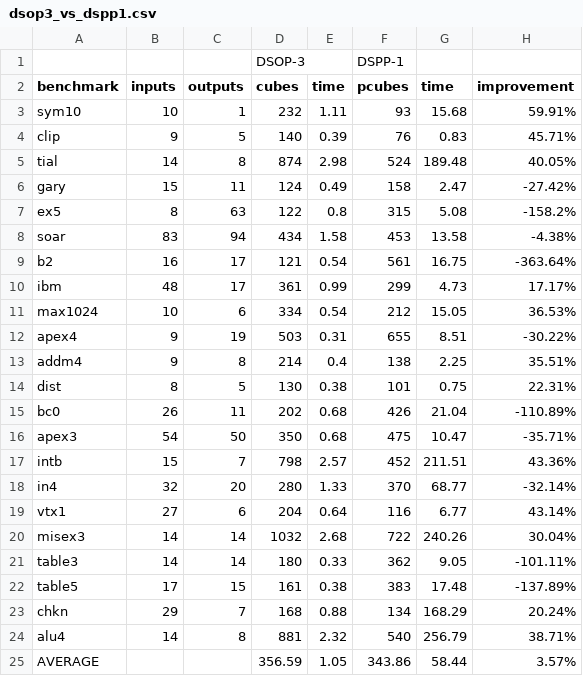
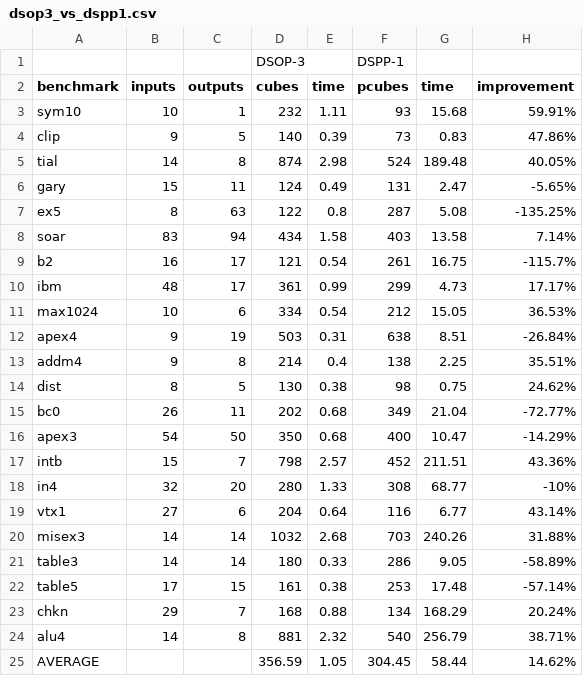
Before and after one commit to federico2407/benchmark_dspp, a CSV file: dsop3_vs_dspp1.csv, drawn as a sheet.

Commit message:
Update dsop3_vs_dspp1.csv

```diff
--- a/dsop3_vs_dspp1.csv
+++ b/dsop3_vs_dspp1.csv
@@ -3,23 +3,23 @@ benchmark,inputs,outputs,cubes,time,pcubes,time,improvement
 sym10,10,1,232,1.11,93,15.68,59.91%
-clip,9,5,140,0.39,76,0.83,45.71%
+clip,9,5,140,0.39,73,0.83,47.86%
 tial,14,8,874,2.98,524,189.48,40.05%
-gary,15,11,124,0.49,158,2.47,-27.42%
-ex5,8,63,122,0.8,315,5.08,-158.2%
-soar,83,94,434,1.58,453,13.58,-4.38%
-b2,16,17,121,0.54,561,16.75,-363.64%
+gary,15,11,124,0.49,131,2.47,-5.65%
+ex5,8,63,122,0.8,287,5.08,-135.25%
+soar,83,94,434,1.58,403,13.58,7.14%
+b2,16,17,121,0.54,261,16.75,-115.7%
 ibm,48,17,361,0.99,299,4.73,17.17%
 max1024,10,6,334,0.54,212,15.05,36.53%
-apex4,9,19,503,0.31,655,8.51,-30.22%
+apex4,9,19,503,0.31,638,8.51,-26.84%
 addm4,9,8,214,0.4,138,2.25,35.51%
-dist,8,5,130,0.38,101,0.75,22.31%
-bc0,26,11,202,0.68,426,21.04,-110.89%
-apex3,54,50,350,0.68,475,10.47,-35.71%
+dist,8,5,130,0.38,98,0.75,24.62%
+bc0,26,11,202,0.68,349,21.04,-72.77%
+apex3,54,50,350,0.68,400,10.47,-14.29%
 intb,15,7,798,2.57,452,211.51,43.36%
-in4,32,20,280,1.33,370,68.77,-32.14%
+in4,32,20,280,1.33,308,68.77,-10%
 vtx1,27,6,204,0.64,116,6.77,43.14%
-misex3,14,14,1032,2.68,722,240.26,30.04%
-table3,14,14,180,0.33,362,9.05,-101.11%
-table5,17,15,161,0.38,383,17.48,-137.89%
+misex3,14,14,1032,2.68,703,240.26,31.88%
+table3,14,14,180,0.33,286,9.05,-58.89%
+table5,17,15,161,0.38,253,17.48,-57.14%
 chkn,29,7,168,0.88,134,168.29,20.24%
 alu4,14,8,881,2.32,540,256.79,38.71%
-AVERAGE,,,356.59,1.05,343.86,58.44,3.57%
+AVERAGE,,,356.59,1.05,304.45,58.44,14.62%
```
